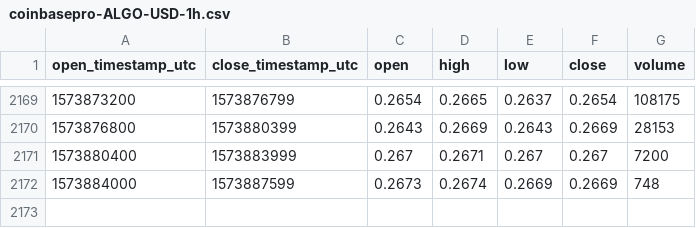
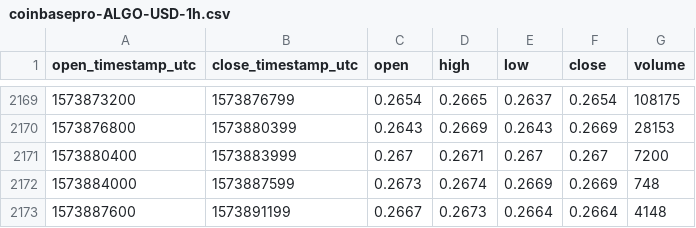
Before and after one commit to cryptobigbro/coinbasepro-ALGO-USD, a CSV file: coinbasepro-ALGO-USD-1h.csv, drawn as a sheet; only a part is shown, gaps mark what is left out.

Commit message:
Update OHLCV data.

```diff
--- a/coinbasepro-ALGO-USD-1h.csv
+++ b/coinbasepro-ALGO-USD-1h.csv
@@ -2172 +2172,2 @@ open_timestamp_utc,close_timestamp_utc,open,high,low,close,volume
 1573884000,1573887599,0.2673,0.2674,0.2669,0.2669,748
+1573887600,1573891199,0.2667,0.2673,0.2664,0.2664,4148
```
Also changed, not shown: 1 other file.
